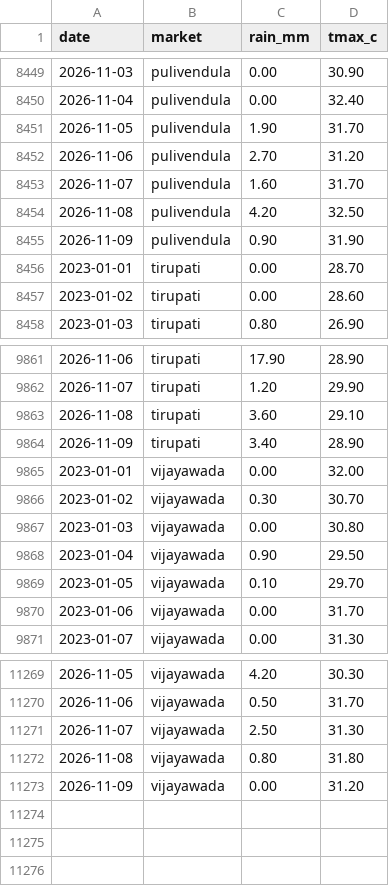
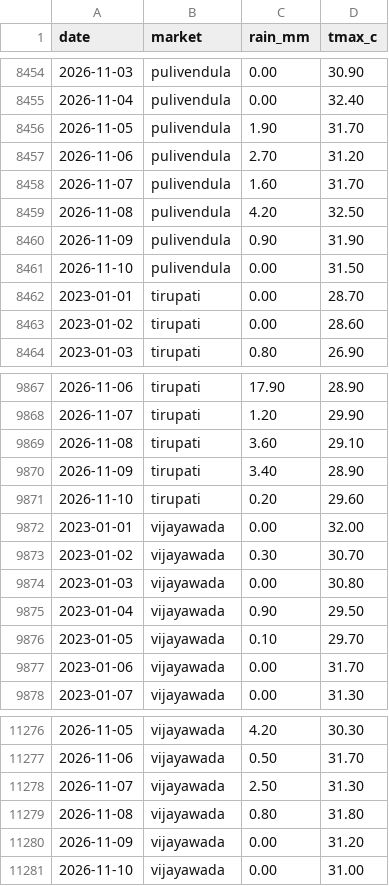
Before and after one commit to DeepakJaggupalli/MandiMitra, a CSV file: data/raw/weather.csv, drawn as a sheet; only a part is shown, gaps mark what is left out; the diff covers the shown part only.

```diff
--- a/data/raw/weather.csv
+++ b/data/raw/weather.csv
@@ -8455,2 +8460,3 @@ date,market,rain_mm,tmax_c
 2026-11-09,pulivendula,0.90,31.90
+2026-11-10,pulivendula,0.00,31.50
 2023-01-01,tirupati,0.00,28.70
@@ -9864,2 +9870,3 @@ date,market,rain_mm,tmax_c
 2026-11-09,tirupati,3.40,28.90
+2026-11-10,tirupati,0.20,29.60
 2023-01-01,vijayawada,0.00,32.00
@@ -11273 +11280,2 @@ date,market,rain_mm,tmax_c
 2026-11-09,vijayawada,0.00,31.20
+2026-11-10,vijayawada,0.00,31.00
```
Also changed, not shown: 5 added rows elsewhere in this file, 7 other files.
